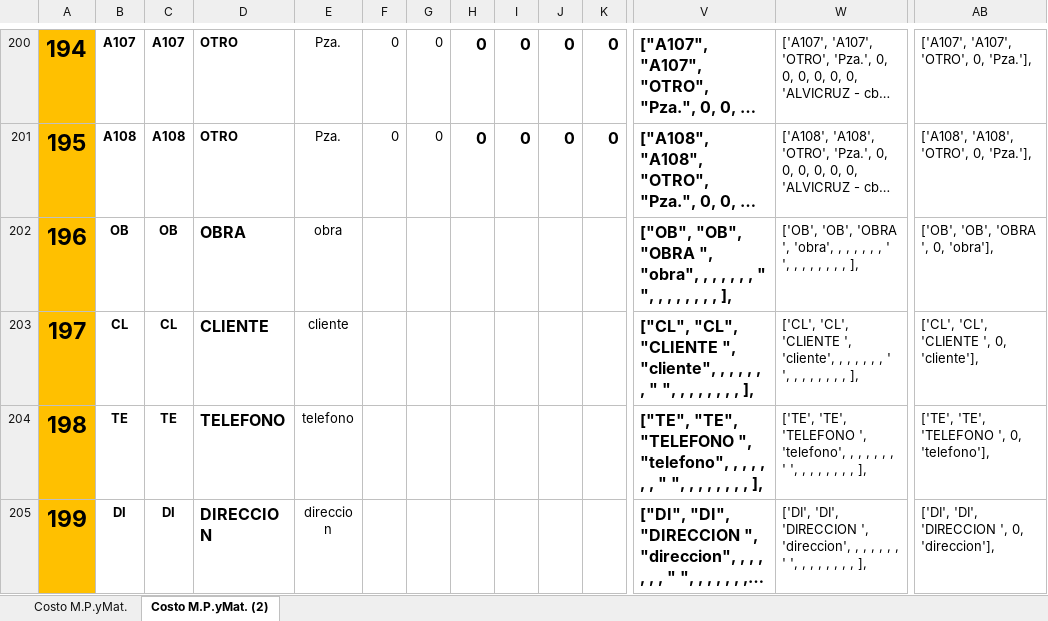
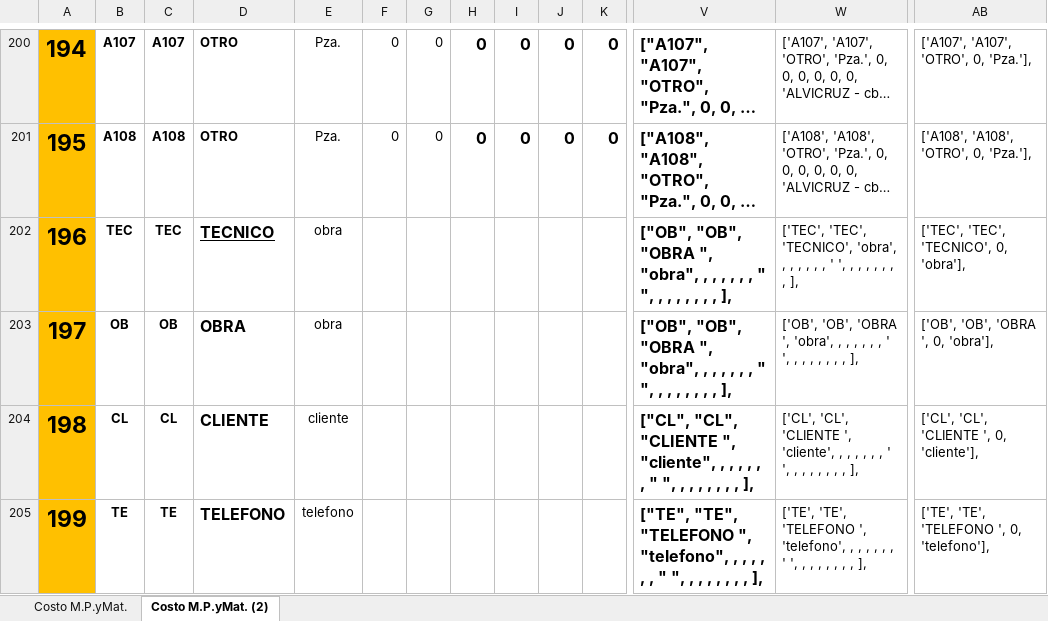
Before and after one commit to Rafita0912/RepoRafita03, an Excel workbook: TRABAJOS-PYTHON/COTIZA_ALU_TEM/lista_materiales.xlsx, sheet Costo M.P.yMat. (2), drawn as a sheet; only a part is shown, gaps mark what is left out; the shorter side is filled out with more unchanged rows; long unchanged cells end in …; values as stored, in another font and other column widths than the file's, no borders; charts and pictures not drawn; addresses are those after the commit; rows hold the shown columns only; the diff names each change by its address in the sheet, - before the commit and + after, or states it on an @@ line.

```diff
--- a/TRABAJOS-PYTHON/COTIZA_ALU_TEM/lista_materiales.xlsx (sheet Costo M.P.yMat. (2))
+++ b/TRABAJOS-PYTHON/COTIZA_ALU_TEM/lista_materiales.xlsx (sheet Costo M.P.yMat. (2))
+row 202: 196 | TEC | TEC | TECNICO | obra |  |  |  |  |  |  | ["OB", "OB", "OBRA ", "obra", , , , , , , " ", , , , , , , , ], | ['TEC', 'TEC', 'TECNICO', 'obra', , , , , , , ' ', , , , , , , , ], | ['TEC', 'TEC', 'TECNICO', 0, 'obra'],
@@ column A renumbered from row 203 down @@
```
Also changed, not shown: formulas that keep their value, 8 other files.
